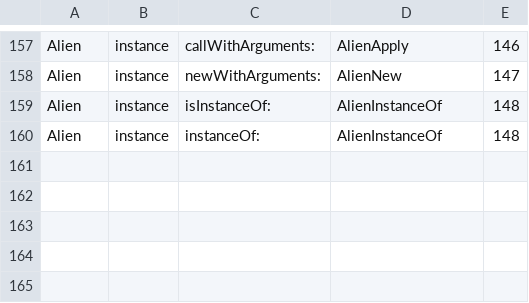
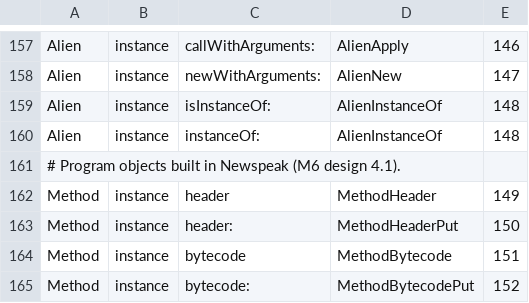
Before and after one commit to newspeaklanguage/eurasia, a TSV file: kernel/natives.tsv, drawn as a sheet; only a part is shown, gaps mark what is left out; the diff names each change by its address in the sheet, - before the commit and + after, or states it on an @@ line.

```diff
--- a/kernel/natives.tsv
+++ b/kernel/natives.tsv
+row 161: # Program objects built in Newspeak (M6 design 4.1).
+row 162: Method | instance | header | MethodHeader | 149
+row 163: Method | instance | header: | MethodHeaderPut | 150
+row 164: Method | instance | bytecode | MethodBytecode | 151
+row 165: Method | instance | bytecode: | MethodBytecodePut | 152
```
Also changed, not shown: 6 other files.
